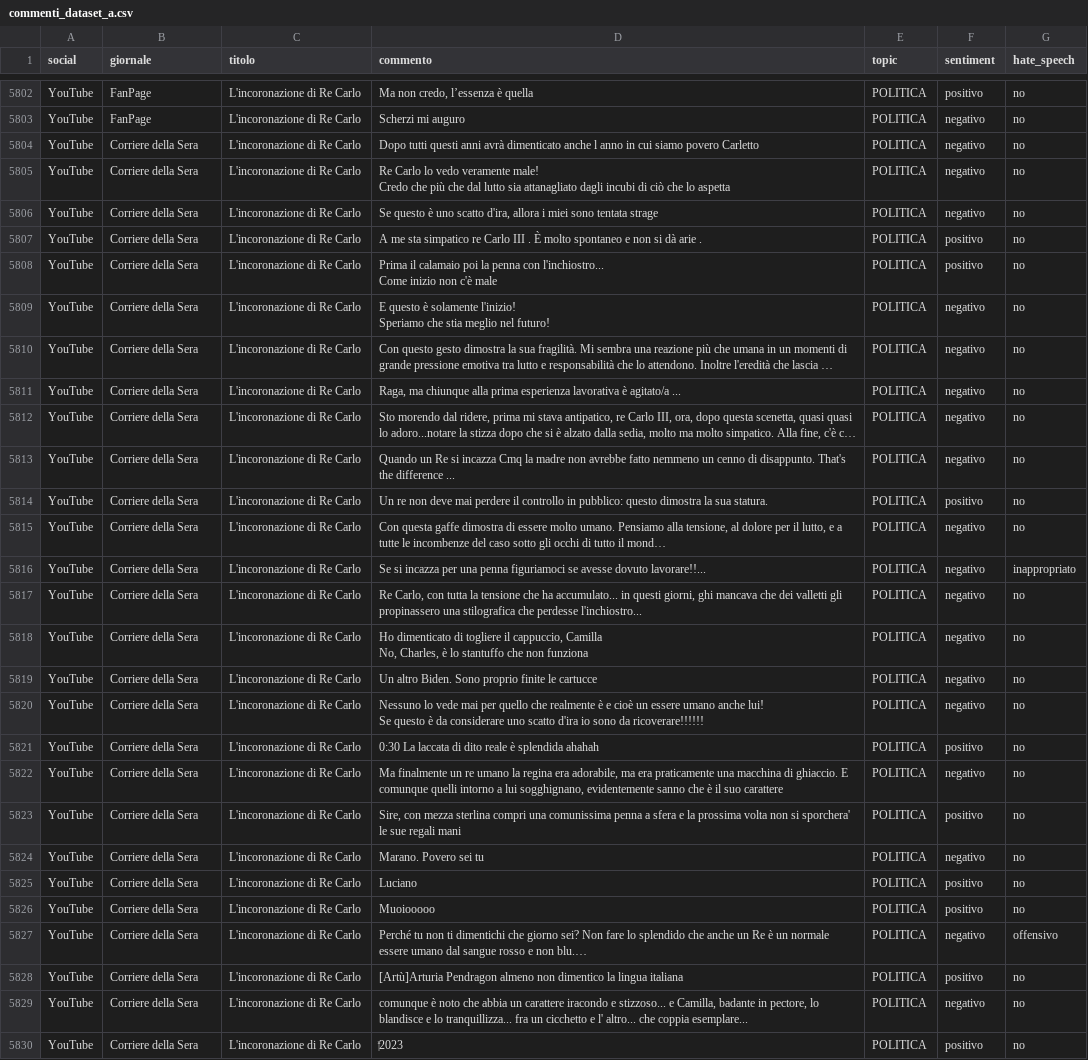
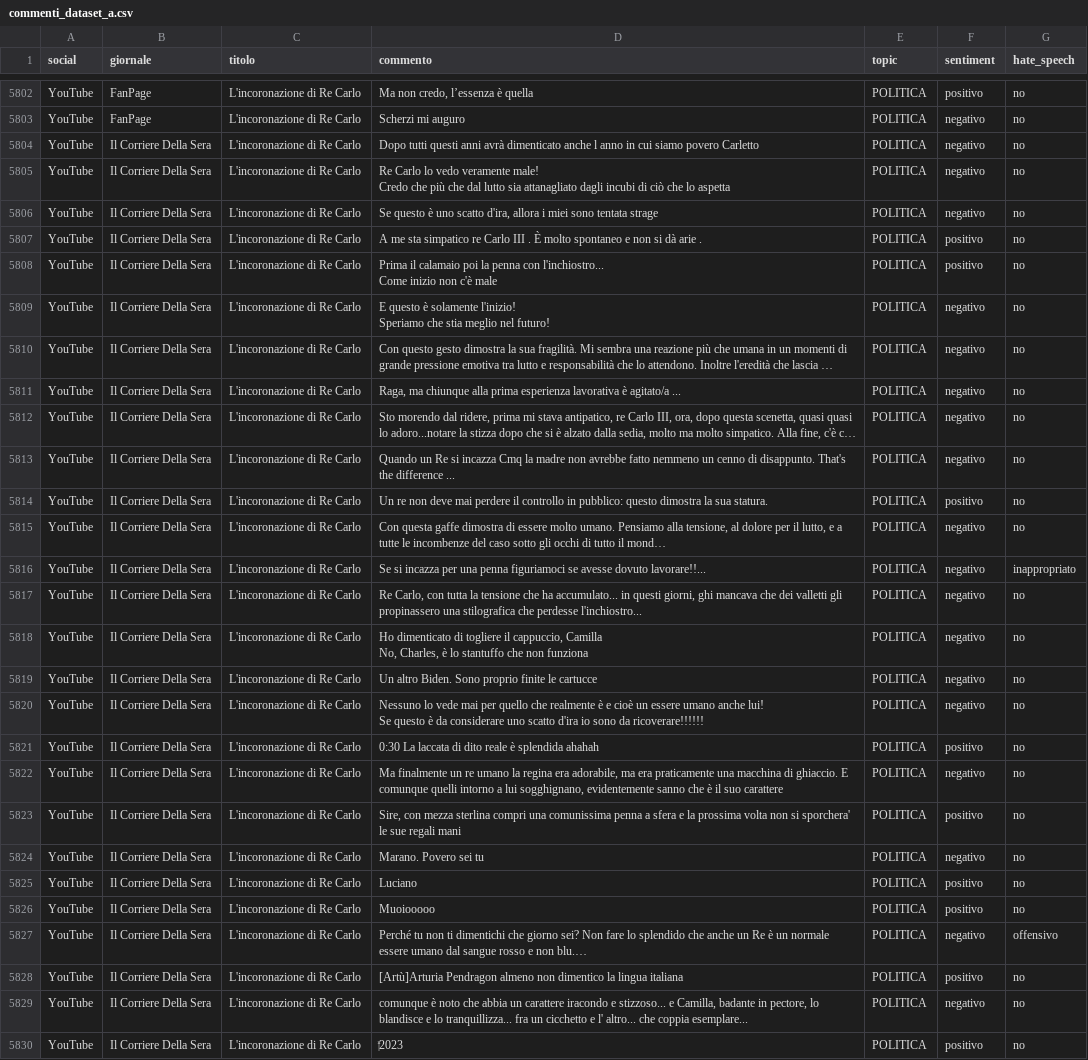
Before and after one commit to UniRoby/RetiGeografiche, a CSV file: commenti_dataset_a.csv, drawn as a sheet; only a part is shown, gaps mark what is left out; long unchanged cells end in …; the diff covers the shown part only; the diff names each change by its address in the sheet, - before the commit and + after, or states it on an @@ line.

Commit message:
refactor data_stats, dataset normalizzato per il Corriere della Sera

```diff
--- a/commenti_dataset_a.csv
+++ b/commenti_dataset_a.csv
-B5804:B5830 (giornale): Corriere della Sera
+B5804:B5830 (giornale): Il Corriere Della Sera
```
Also changed, not shown: 109 edited cells elsewhere in this file, 1 other file.
